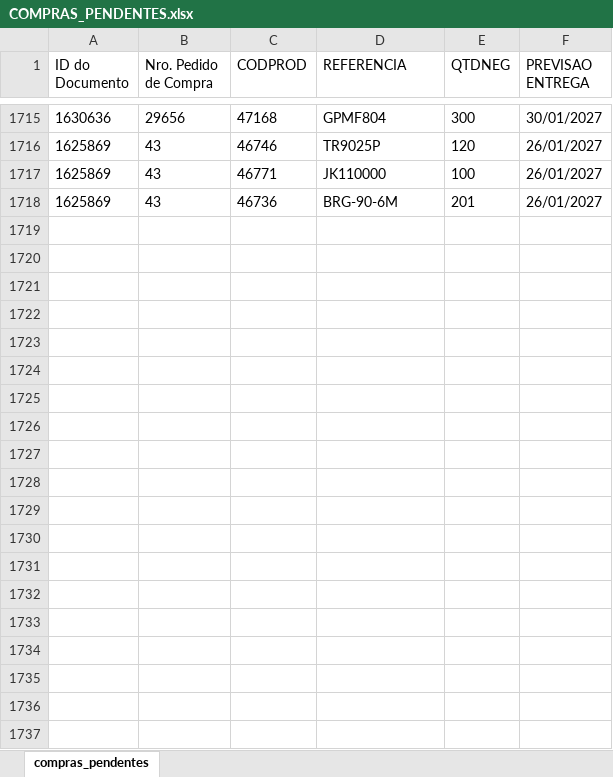
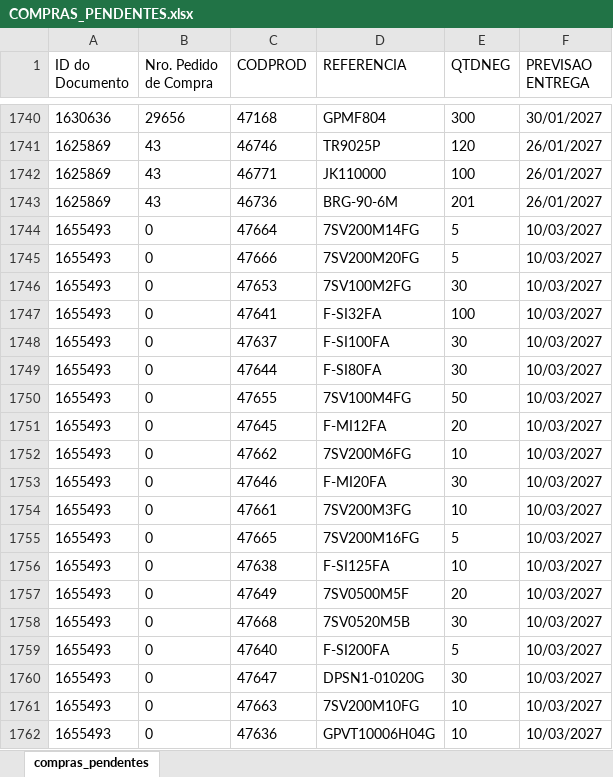
Before and after one commit to ghpcimp-wq/itens-pendentes, an Excel workbook: data/COMPRAS_PENDENTES.xlsx, sheet compras_pendentes, drawn as a sheet; only a part is shown, gaps mark what is left out; values as stored, in another font and other column widths than the file's, no borders; charts and pictures not drawn; the diff covers the shown part only; the diff names each change by its address in the sheet, - before the commit and + after, or states it on an @@ line.

Commit message:
Atualiza compras pendentes 11/11/2026 22:01

```diff
--- a/data/COMPRAS_PENDENTES.xlsx (sheet compras_pendentes)
+++ b/data/COMPRAS_PENDENTES.xlsx (sheet compras_pendentes)
+row 1744: 1655493 | 0 | 47664 | 7SV200M14FG | 5 | 10/03/2027
+row 1745: 1655493 | 0 | 47666 | 7SV200M20FG | 5 | 10/03/2027
+row 1746: 1655493 | 0 | 47653 | 7SV100M2FG | 30 | 10/03/2027
+row 1747: 1655493 | 0 | 47641 | F-SI32FA | 100 | 10/03/2027
+row 1748: 1655493 | 0 | 47637 | F-SI100FA | 30 | 10/03/2027
+row 1749: 1655493 | 0 | 47644 | F-SI80FA | 30 | 10/03/2027
+row 1750: 1655493 | 0 | 47655 | 7SV100M4FG | 50 | 10/03/2027
+row 1751: 1655493 | 0 | 47645 | F-MI12FA | 20 | 10/03/2027
+row 1752: 1655493 | 0 | 47662 | 7SV200M6FG | 10 | 10/03/2027
+row 1753: 1655493 | 0 | 47646 | F-MI20FA | 30 | 10/03/2027
+row 1754: 1655493 | 0 | 47661 | 7SV200M3FG | 10 | 10/03/2027
+row 1755: 1655493 | 0 | 47665 | 7SV200M16FG | 5 | 10/03/2027
+row 1756: 1655493 | 0 | 47638 | F-SI125FA | 10 | 10/03/2027
+row 1757: 1655493 | 0 | 47649 | 7SV0500M5F | 20 | 10/03/2027
+row 1758: 1655493 | 0 | 47668 | 7SV0520M5B | 30 | 10/03/2027
+row 1759: 1655493 | 0 | 47640 | F-SI200FA | 5 | 10/03/2027
+row 1760: 1655493 | 0 | 47647 | DPSN1-01020G | 30 | 10/03/2027
+row 1761: 1655493 | 0 | 47663 | 7SV200M10FG | 10 | 10/03/2027
+row 1762: 1655493 | 0 | 47636 | GPVT10006H04G | 10 | 10/03/2027
```
Also changed, not shown: 44 added rows, 4 removed rows and 1 edited cell elsewhere in this sheet.
